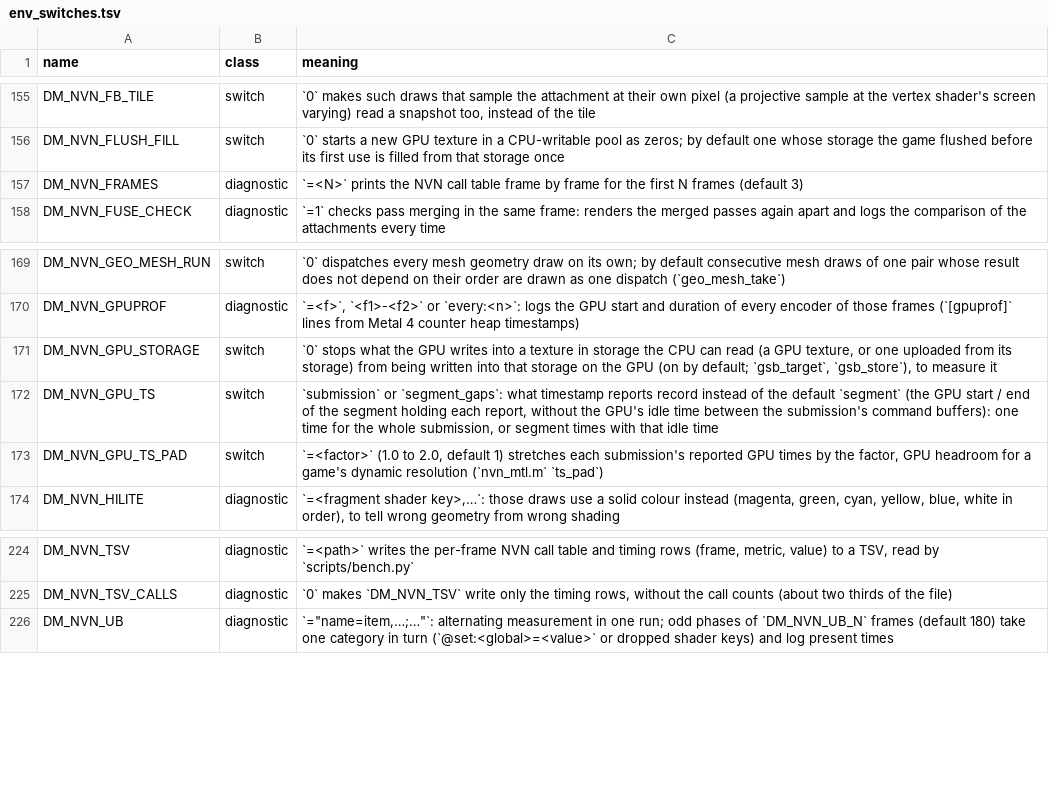
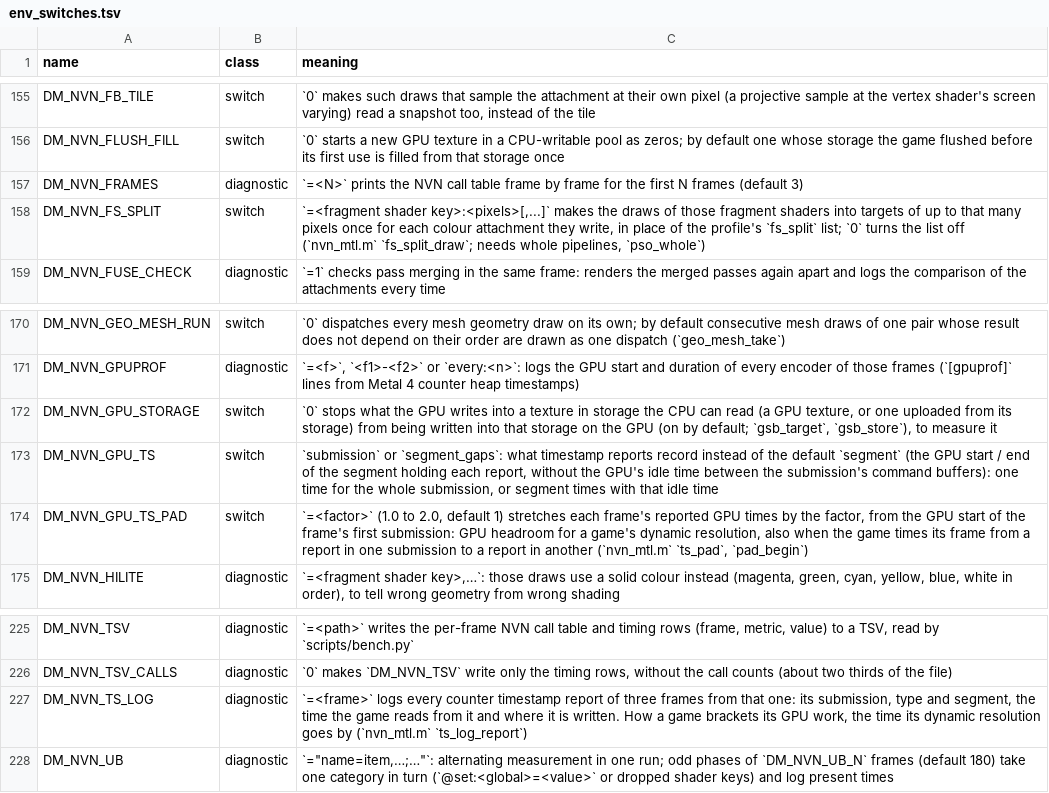
Before and after one commit to en7y/no-lag-kart, a TSV file: docs/env_switches.tsv, drawn as a sheet; only a part is shown, gaps mark what is left out.

```diff
--- a/docs/env_switches.tsv
+++ b/docs/env_switches.tsv
@@ -157,2 +157,3 @@ DM_NVN_FLUSH_FILL	switch	`0` starts a new GPU texture in a CPU-writable pool as
 DM_NVN_FRAMES	diagnostic	`=<N>` prints the NVN call table frame by frame for the first N frames (default 3)
+DM_NVN_FS_SPLIT	switch	`=<fragment shader key>:<pixels>[,...]` makes the draws of those fragment shaders into targets of up to that many pixels once for each colour attachment they write, in place of the profile's `fs_split` list; `0` turns the list off (`nvn_mtl.m` `fs_split_draw`; needs whole pipelines, `pso_whole`)
 DM_NVN_FUSE_CHECK	diagnostic	`=1` checks pass merging in the same frame: renders the merged passes again apart and logs the comparison of the attachments every time
@@ -172,3 +173,3 @@ DM_NVN_GPU_STORAGE	switch	`0` stops what the GPU writes into a texture in storag
 DM_NVN_GPU_TS	switch	`submission` or `segment_gaps`: what timestamp reports record instead of the default `segment` (the GPU start / end of the segment holding each report, without the GPU's idle time between the submission's command buffers): one time for the whole submission, or segment times with that idle time
-DM_NVN_GPU_TS_PAD	switch	`=<factor>` (1.0 to 2.0, default 1) stretches each submission's reported GPU times by the factor, GPU headroom for a game's dynamic resolution (`nvn_mtl.m` `ts_pad`)
+DM_NVN_GPU_TS_PAD	switch	`=<factor>` (1.0 to 2.0, default 1) stretches each frame's reported GPU times by the factor, from the GPU start of the frame's first submission: GPU headroom for a game's dynamic resolution, also when the game times its frame from a report in one submission to a report in another (`nvn_mtl.m` `ts_pad`, `pad_begin`)
 DM_NVN_HILITE	diagnostic	`=<fragment shader key>,…`: those draws use a solid colour instead (magenta, green, cyan, yellow, blue, white in order), to tell wrong geometry from wrong shading
@@ -225,2 +226,3 @@ DM_NVN_TSV	diagnostic	`=<path>` writes the per-frame NVN call table and timing r
 DM_NVN_TSV_CALLS	diagnostic	`0` makes `DM_NVN_TSV` write only the timing rows, without the call counts (about two thirds of the file)
+DM_NVN_TS_LOG	diagnostic	`=<frame>` logs every counter timestamp report of three frames from that one: its submission, type and segment, the time the game reads from it and where it is written. How a game brackets its GPU work, the time its dynamic resolution goes by (`nvn_mtl.m` `ts_log_report`)
 DM_NVN_UB	diagnostic	`="name=item,…;…"`: alternating measurement in one run; odd phases of `DM_NVN_UB_N` frames (default 180) take one category in turn (`@set:<global>=<value>` or dropped shader keys) and log present times
```
Also changed, not shown: dm/games/0400C3F00006E000/bench.tsv, dm/games/0400C3F00006E000/game.tsv, 15 other files.
